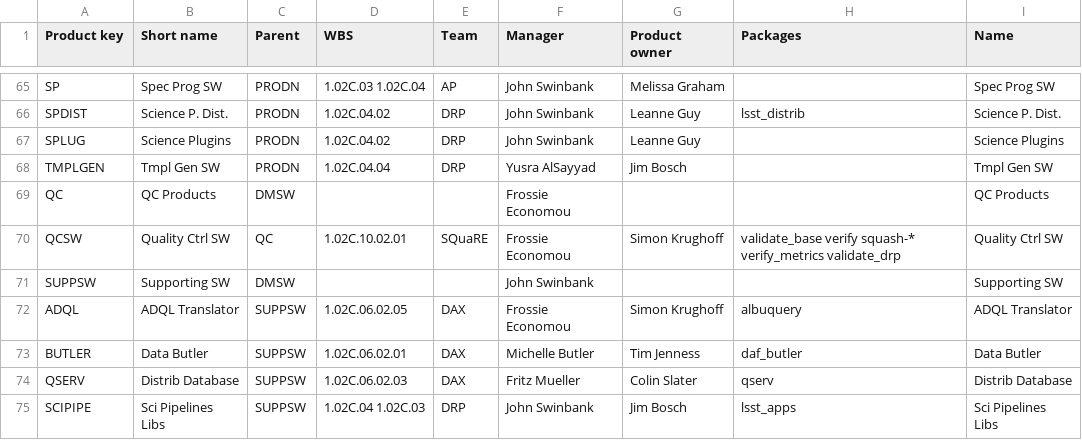
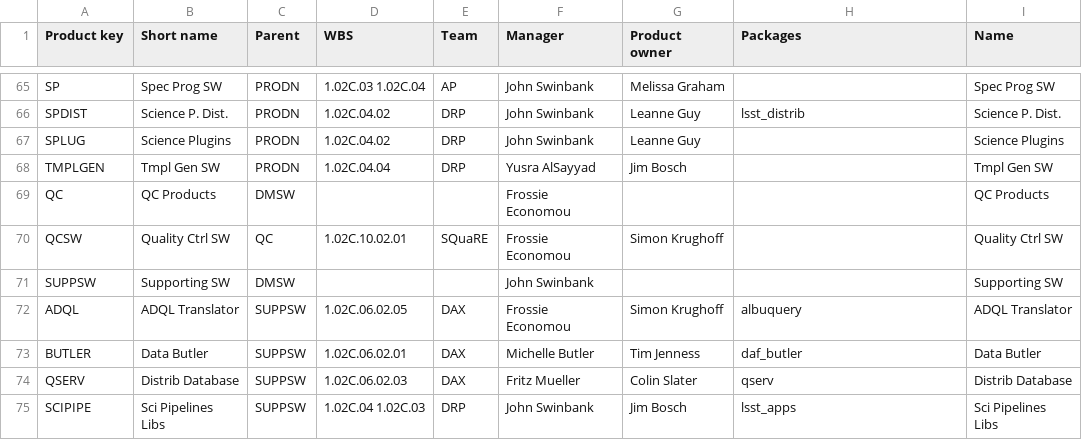
Before and after one commit to lsst-dm/dmtn-104, a CSV file: csv/Main.csv, drawn as a sheet; only a part is shown, gaps mark what is left out.

```diff
--- a/csv/Main.csv
+++ b/csv/Main.csv
@@ -69,3 +69,3 @@ TMPLGEN, Tmpl Gen SW, PRODN, 1.02C.04.04, DRP, Yusra AlSayyad, Jim Bosch, , Tmpl
 QC, QC Products, DMSW, , , Frossie Economou, , , QC Products
-QCSW, Quality Ctrl SW, QC, 1.02C.10.02.01, SQuaRE, Frossie Economou, Simon Krughoff, validate_base verify squash-* verify_metrics validate_drp, Quality Ctrl SW
+QCSW, Quality Ctrl SW, QC, 1.02C.10.02.01, SQuaRE, Frossie Economou, Simon Krughoff, , Quality Ctrl SW
 SUPPSW, Supporting SW, DMSW, , , John Swinbank, , , Supporting SW
```
Also changed, not shown: csv/Development.csv, 10 other files.
